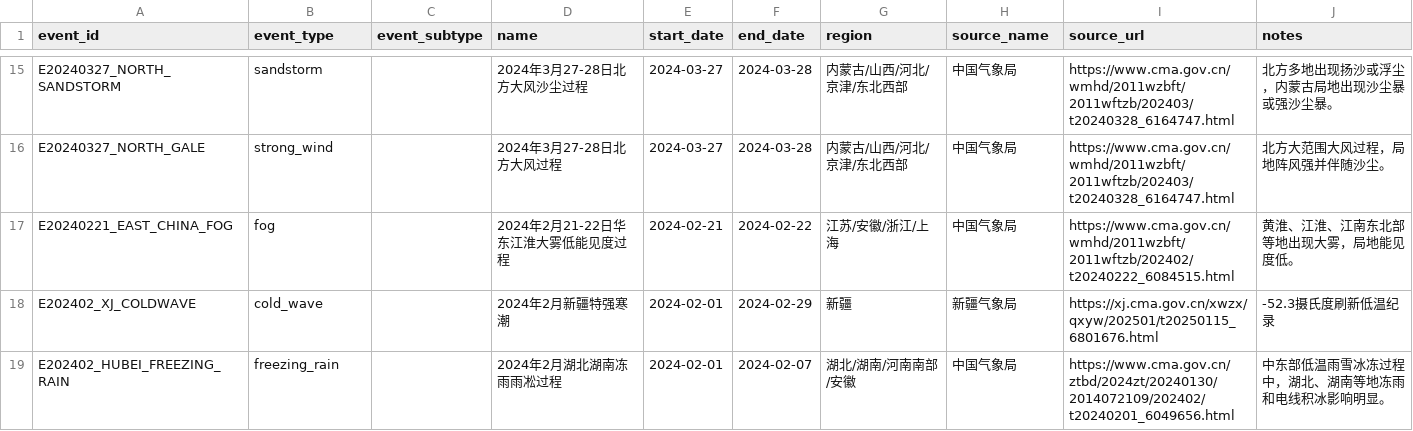
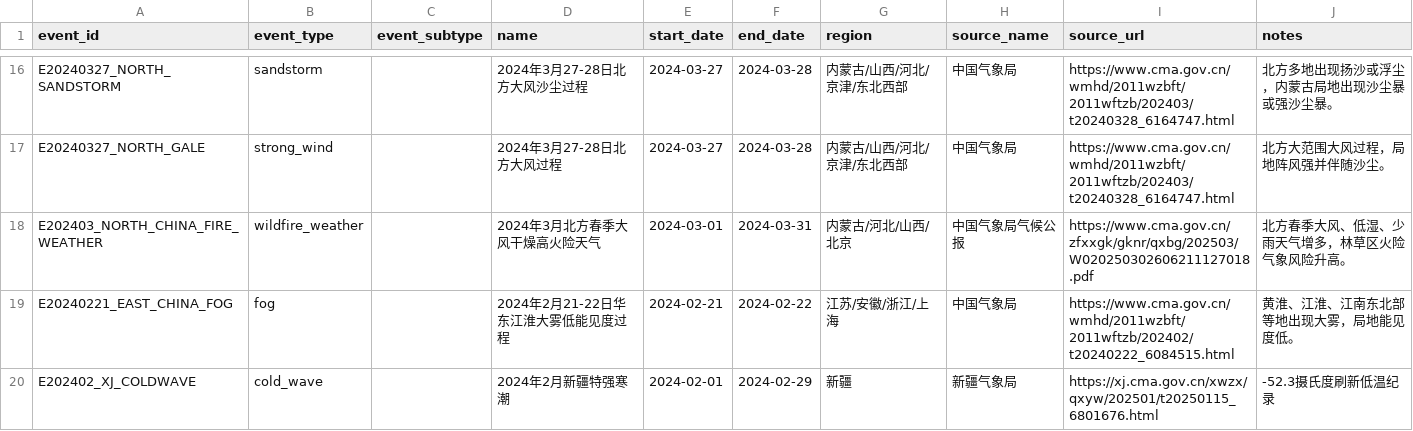
Before and after one commit to ZKKnight/Extreme-weather-data-display, a CSV file: examples/national_events_2006_2025.csv, drawn as a sheet; only a part is shown, gaps mark what is left out; the shorter side is filled out with more unchanged rows; the diff covers the shown part only.

Commit message:
Add drought and wildfire weather categories

```diff
--- a/examples/national_events_2006_2025.csv
+++ b/examples/national_events_2006_2025.csv
@@ -16,2 +17,3 @@ E20240327_NORTH_SANDSTORM,sandstorm,,2024年3月27-28日北方大风沙尘过程
 E20240327_NORTH_GALE,strong_wind,,2024年3月27-28日北方大风过程,2024-03-27,2024-03-28,内蒙古/山西/河北/京津/东北西部,中国气象局,https://www.cma.gov.cn/wmhd/2011wzbft/2011wftzb/202403/t20240328_6164747.html,北方大范围大风过程，局地阵风强并伴随沙尘。
+E202403_NORTH_CHINA_FIRE_WEATHER,wildfire_weather,,2024年3月北方春季大风干燥高火险天气,2024-03-01,2024-03-31,内蒙古/河北/山西/北京,中国气象局气候公报,https://www.cma.gov.cn/zfxxgk/gknr/qxbg/202503/W020250302606211127018.pdf,北方春季大风、低湿、少雨天气增多，林草区火险气象风险升高。
 E20240221_EAST_CHINA_FOG,fog,,2024年2月21-22日华东江淮大雾低能见度过程,2024-02-21,2024-02-22,江苏/安徽/浙江/上海,中国气象局,https://www.cma.gov.cn/wmhd/2011wzbft/2011wftzb/202402/t20240222_6084515.html,黄淮、江淮、江南东北部等地出现大雾，局地能见度低。
```
Also changed, not shown: 11 added rows elsewhere in this file, 7 other files.
